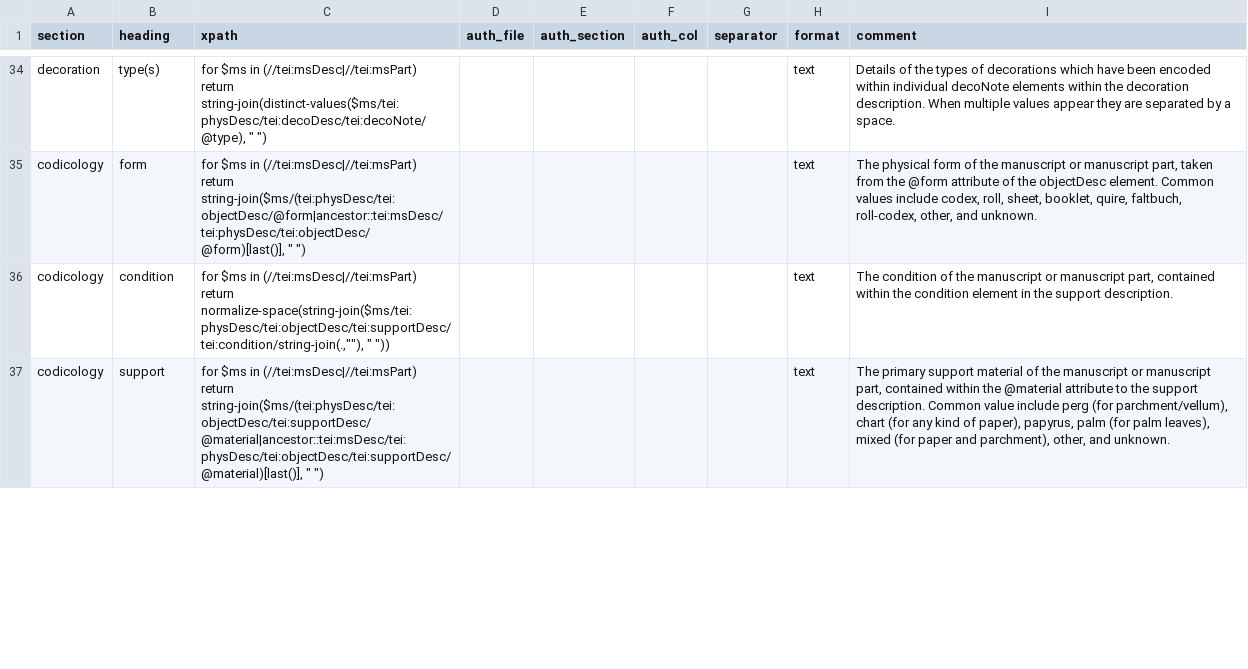
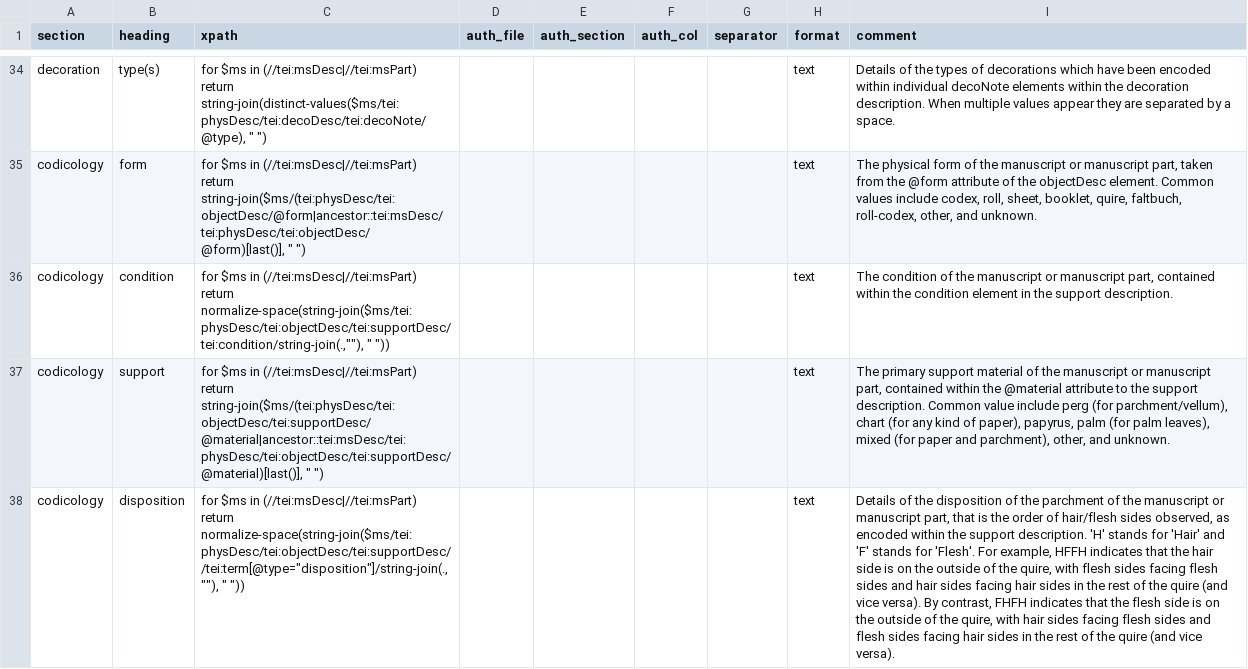
Before and after one commit to dowsmiller-test-env/enabling-digital-research, a CSV file: tabular_data/config/collection/00_overview.csv, drawn as a sheet; only a part is shown, gaps mark what is left out; the diff covers the shown part only; the diff names each change by its address in the sheet, - before the commit and + after, or states it on an @@ line.

Commit message:
Update 00_overview.csv
Addition of disposition, watermark, signatures, and catchwords to codicology section, resolving issue #27

```diff
--- a/tabular_data/config/collection/00_overview.csv
+++ b/tabular_data/config/collection/00_overview.csv
+row 38: codicology | disposition | for $ms in (//tei:msDesc|//tei:msPart) return normalize-space(string-join($ms/tei:physDesc/tei:objectDesc/tei:supportDesc//tei:term[@type="disposition"]/string-join(.,""), " ")) |  |  |  |  | text | Details of the disposition of the parchment of the manuscript or manuscript part, that is the order of hair/flesh sides observed, as encoded within the support description. 'H' stands for 'Hair' and 'F' stands for 'Flesh'. For example, HFFH indicates that the hair side is on the outside of the quire, with flesh sides facing flesh sides and hair sides facing hair sides in the rest of the quire (and vice versa). By contrast, FHFH indicates that the flesh side is on the outside of the quire, with hair sides facing flesh sides and flesh sides facing hair sides in the rest of the quire (and vice versa).
```
Also changed, not shown: 2 added rows and 1 edited cell elsewhere in this file.
